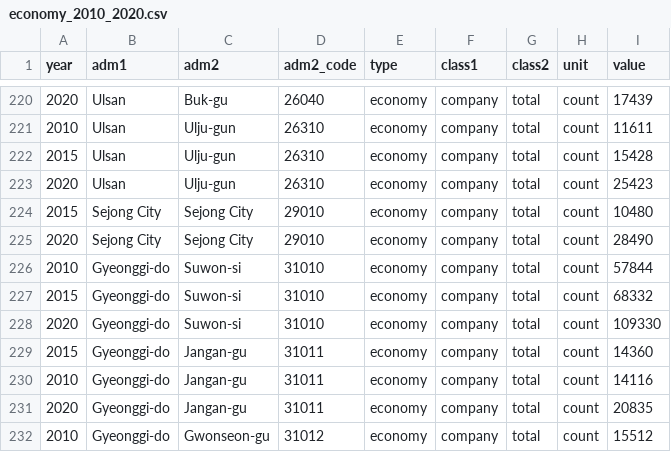
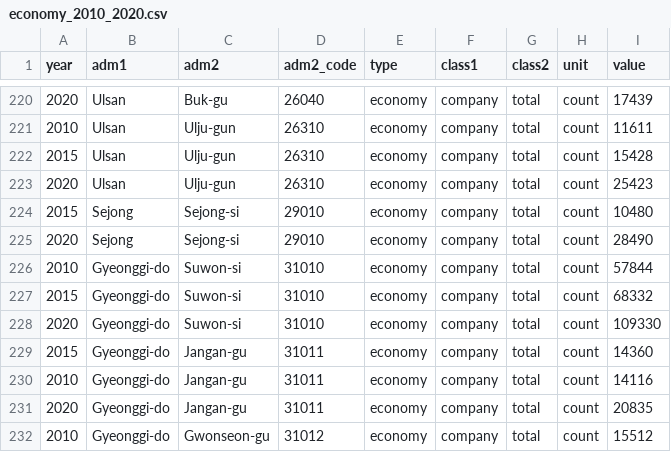
Before and after one commit to sigmafelix/tidycensuskr, a CSV file: tools/economy_2010_2020.csv, drawn as a sheet; only a part is shown, gaps mark what is left out.

```diff
--- a/tools/economy_2010_2020.csv
+++ b/tools/economy_2010_2020.csv
@@ -223,4 +223,4 @@
 2020,"Ulsan","Ulju-gun",26310,"economy","company","total","count","25423"
-2015,"Sejong City","Sejong City",29010,"economy","company","total","count","10480"
-2020,"Sejong City","Sejong City",29010,"economy","company","total","count","28490"
+2015,"Sejong","Sejong-si",29010,"economy","company","total","count","10480"
+2020,"Sejong","Sejong-si",29010,"economy","company","total","count","28490"
 2010,"Gyeonggi-do","Suwon-si",31010,"economy","company","total","count","57844"
```
Also changed, not shown: tools/population_2020.csv, tools/population_cleaned_2020.csv, 7 other files.
